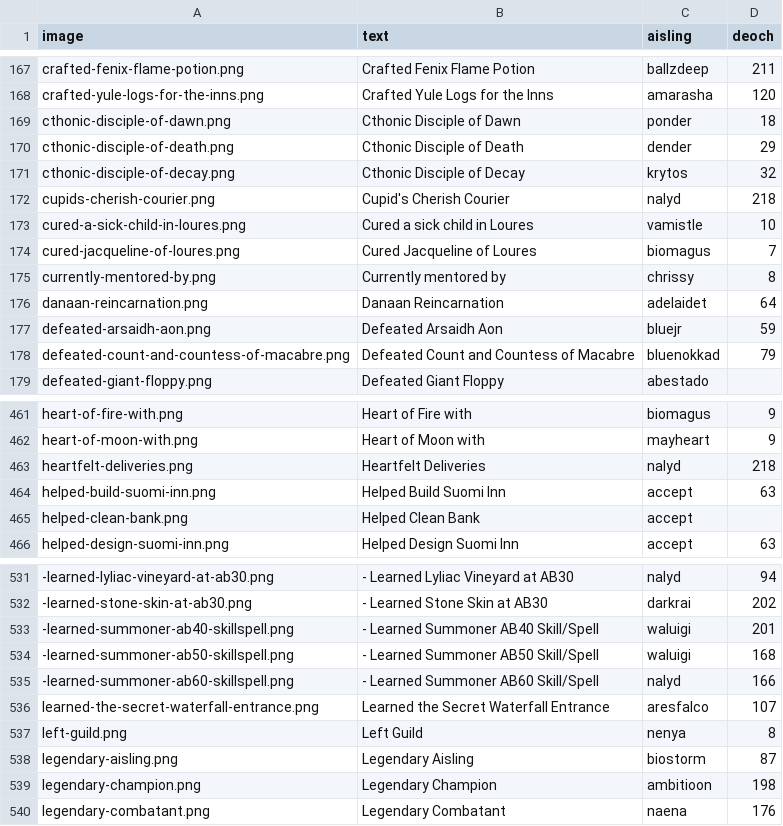
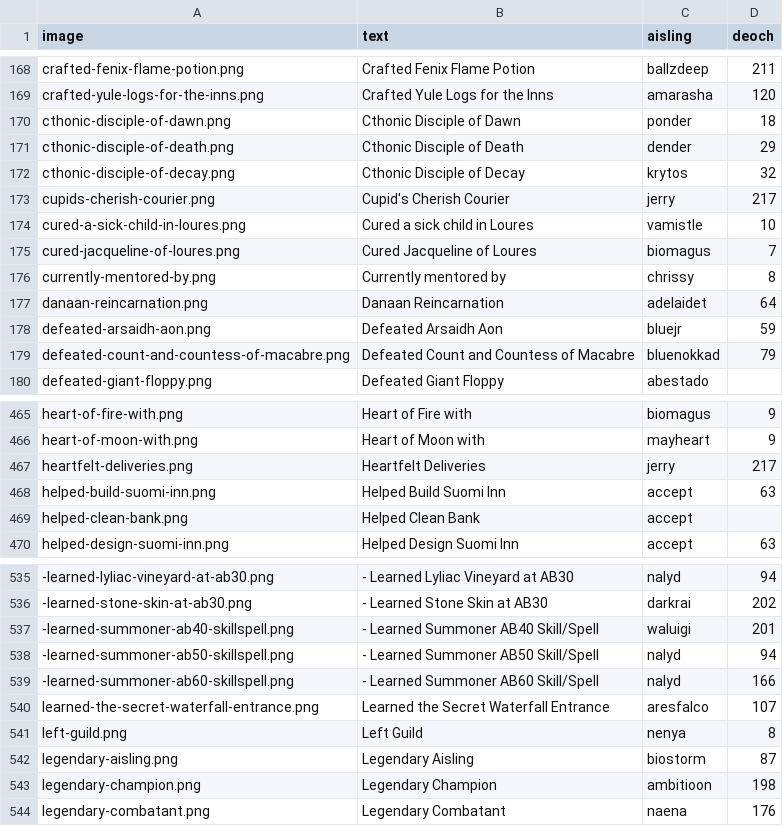
Before and after one commit to dylanlan/dylanlan.github.io, a CSV file: _data/legend-marks.csv, drawn as a sheet; only a part is shown, gaps mark what is left out; the diff covers the shown part only.

```diff
--- a/_data/legend-marks.csv
+++ b/_data/legend-marks.csv
@@ -171,3 +172,3 @@ image,text,aisling,deoch
 "cthonic-disciple-of-decay.png","Cthonic Disciple of Decay","krytos","32"
-"cupids-cherish-courier.png","Cupid's Cherish Courier","nalyd","218"
+"cupids-cherish-courier.png","Cupid's Cherish Courier","jerry","217"
 "cured-a-sick-child-in-loures.png","Cured a sick child in Loures","vamistle","10"
@@ -462,3 +466,3 @@ image,text,aisling,deoch
 "heart-of-moon-with.png","Heart of Moon with","mayheart","9"
-"heartfelt-deliveries.png","Heartfelt Deliveries","nalyd","218"
+"heartfelt-deliveries.png","Heartfelt Deliveries","jerry","217"
 "helped-build-suomi-inn.png","Helped Build Suomi Inn","accept","63"
@@ -533,3 +537,3 @@ image,text,aisling,deoch
 "-learned-summoner-ab40-skillspell.png","- Learned Summoner AB40 Skill/Spell","waluigi","201"
-"-learned-summoner-ab50-skillspell.png","- Learned Summoner AB50 Skill/Spell","waluigi","168"
+"-learned-summoner-ab50-skillspell.png","- Learned Summoner AB50 Skill/Spell","nalyd","94"
 "-learned-summoner-ab60-skillspell.png","- Learned Summoner AB60 Skill/Spell","nalyd","166"
```
Also changed, not shown: 4 added rows and 6 edited cells elsewhere in this file, 5 other files.
